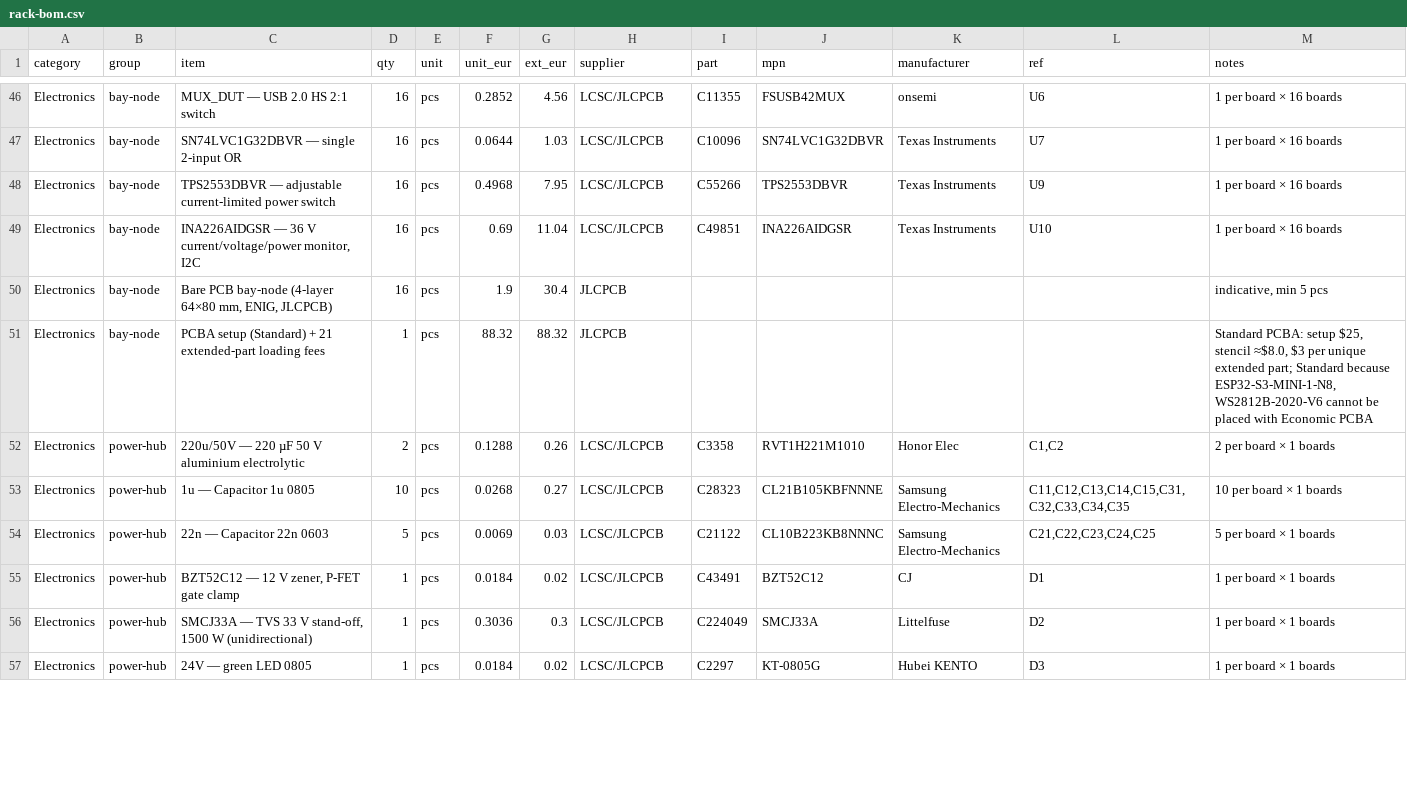
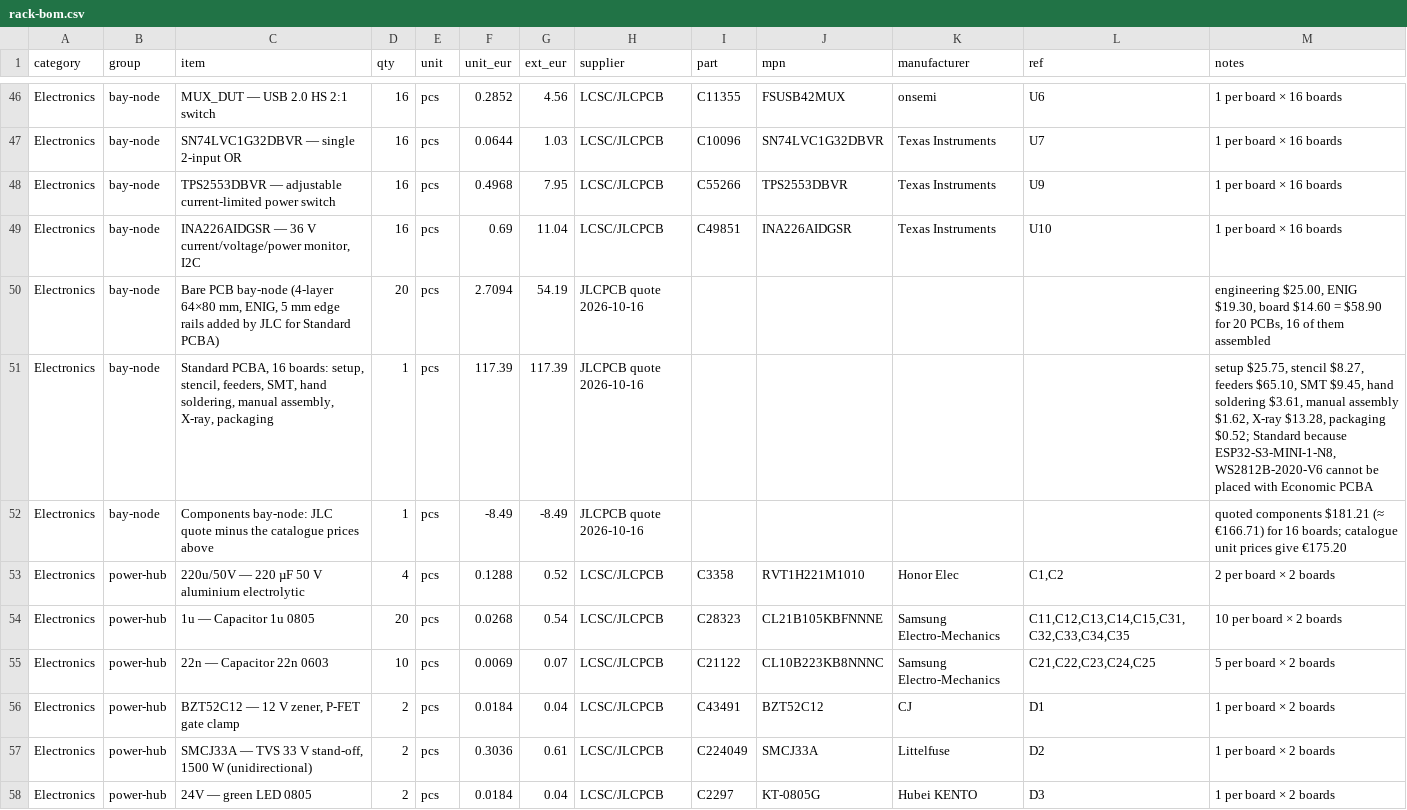
Before and after one commit to kartben/hw-testing-rack, a CSV file: bom/rack-bom.csv, drawn as a sheet; only a part is shown, gaps mark what is left out; the diff covers the shown part only.

```diff
--- a/bom/rack-bom.csv
+++ b/bom/rack-bom.csv
@@ -49,9 +49,10 @@ Electronics,bay-node,TPS2553DBVR — adjustable current-limited power switch,16,
 Electronics,bay-node,"INA226AIDGSR — 36 V current/voltage/power monitor, I2C",16,pcs,0.69,11.04,LCSC/JLCPCB,C49851,INA226AIDGSR,Texas Instruments,U10,1 per board × 16 boards
-Electronics,bay-node,"Bare PCB bay-node (4-layer 64×80 mm, ENIG, JLCPCB)",16,pcs,1.9,30.4,JLCPCB,,,,,"indicative, min 5 pcs"
-Electronics,bay-node,PCBA setup (Standard) + 21 extended-part loading fees,1,pcs,88.32,88.32,JLCPCB,,,,,"Standard PCBA: setup $25, stencil ≈$8.0, $3 per unique extended part; Standard because ESP32-S3-MINI-1-N8, WS2812B-2020-V6 cannot be placed with Economic PCBA"
-Electronics,power-hub,220u/50V — 220 µF 50 V aluminium electrolytic,2,pcs,0.1288,0.26,LCSC/JLCPCB,C3358,RVT1H221M1010,Honor Elec,"C1,C2",2 per board × 1 boards
-Electronics,power-hub,1u — Capacitor 1u 0805,10,pcs,0.0268,0.27,LCSC/JLCPCB,C28323,CL21B105KBFNNNE,Samsung Electro-Mechanics,"C11,C12,C13,C14,C15,C31,C32,C33,C34,C35",10 per board × 1 boards
-Electronics,power-hub,22n — Capacitor 22n 0603,5,pcs,0.0069,0.03,LCSC/JLCPCB,C21122,CL10B223KB8NNNC,Samsung Electro-Mechanics,"C21,C22,C23,C24,C25",5 per board × 1 boards
-Electronics,power-hub,"BZT52C12 — 12 V zener, P-FET gate clamp",1,pcs,0.0184,0.02,LCSC/JLCPCB,C43491,BZT52C12,CJ,D1,1 per board × 1 boards
-Electronics,power-hub,"SMCJ33A — TVS 33 V stand-off, 1500 W (unidirectional)",1,pcs,0.3036,0.3,LCSC/JLCPCB,C224049,SMCJ33A,Littelfuse,D2,1 per board × 1 boards
-Electronics,power-hub,24V — green LED 0805,1,pcs,0.0184,0.02,LCSC/JLCPCB,C2297,KT-0805G,Hubei KENTO,D3,1 per board × 1 boards
+Electronics,bay-node,"Bare PCB bay-node (4-layer 64×80 mm, ENIG, 5 mm edge rails added by JLC for Standard PCBA)",20,pcs,2.7094,54.19,JLCPCB quote 2026-10-16,,,,,"engineering $25.00, ENIG $19.30, board $14.60 = $58.90 for 20 PCBs, 16 of them assembled"
+Electronics,bay-node,"Standard PCBA, 16 boards: setup, stencil, feeders, SMT, hand soldering, manual assembly, X-ray, packaging",1,pcs,117.39,117.39,JLCPCB quote 2026-10-16,,,,,"setup $25.75, stencil $8.27, feeders $65.10, SMT $9.45, hand soldering $3.61, manual assembly $1.62, X-ray $13.28, packaging $0.52; Standard because ESP32-S3-MINI-1-N8, WS2812B-2020-V6 cannot be placed with Economic PCBA"
+Electronics,bay-node,Components bay-node: JLC quote minus the catalogue prices above,1,pcs,-8.49,-8.49,JLCPCB quote 2026-10-16,,,,,quoted components $181.21 (≈ €166.71) for 16 boards; catalogue unit prices give €175.20
+Electronics,power-hub,220u/50V — 220 µF 50 V aluminium electrolytic,4,pcs,0.1288,0.52,LCSC/JLCPCB,C3358,RVT1H221M1010,Honor Elec,"C1,C2",2 per board × 2 boards
+Electronics,power-hub,1u — Capacitor 1u 0805,20,pcs,0.0268,0.54,LCSC/JLCPCB,C28323,CL21B105KBFNNNE,Samsung Electro-Mechanics,"C11,C12,C13,C14,C15,C31,C32,C33,C34,C35",10 per board × 2 boards
+Electronics,power-hub,22n — Capacitor 22n 0603,10,pcs,0.0069,0.07,LCSC/JLCPCB,C21122,CL10B223KB8NNNC,Samsung Electro-Mechanics,"C21,C22,C23,C24,C25",5 per board × 2 boards
+Electronics,power-hub,"BZT52C12 — 12 V zener, P-FET gate clamp",2,pcs,0.0184,0.04,LCSC/JLCPCB,C43491,BZT52C12,CJ,D1,1 per board × 2 boards
+Electronics,power-hub,"SMCJ33A — TVS 33 V stand-off, 1500 W (unidirectional)",2,pcs,0.3036,0.61,LCSC/JLCPCB,C224049,SMCJ33A,Littelfuse,D2,1 per board × 2 boards
+Electronics,power-hub,24V — green LED 0805,2,pcs,0.0184,0.04,LCSC/JLCPCB,C2297,KT-0805G,Hubei KENTO,D3,1 per board × 2 boards
```
Also changed, not shown: 1 added row and 55 edited cells elsewhere in this file, electronics/bay-node/fab/bay-node-bom-jlcpcb.csv, electronics/bay-node/fab/bay-node-cpl-jlcpcb.csv, 9 other files.
